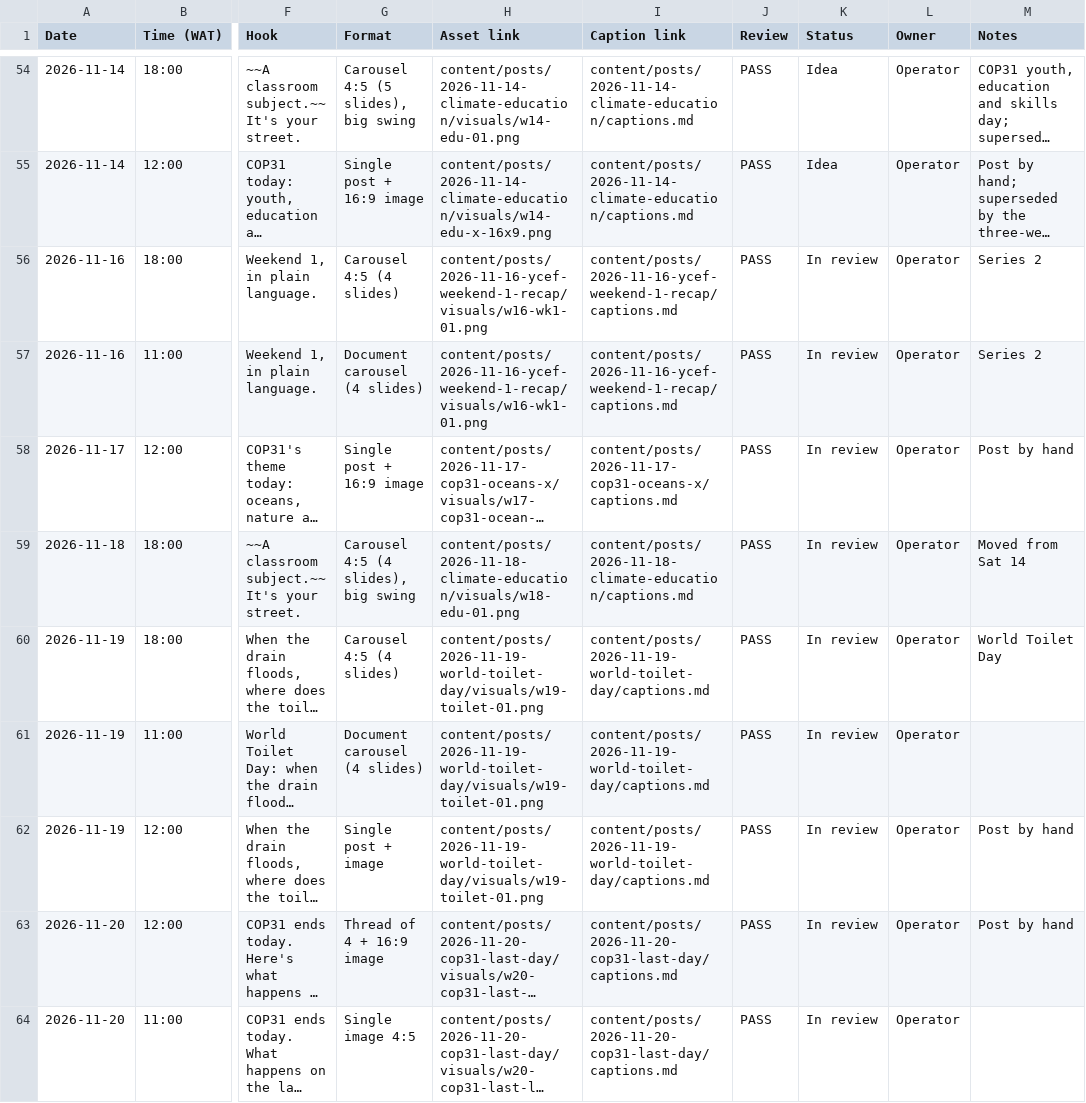
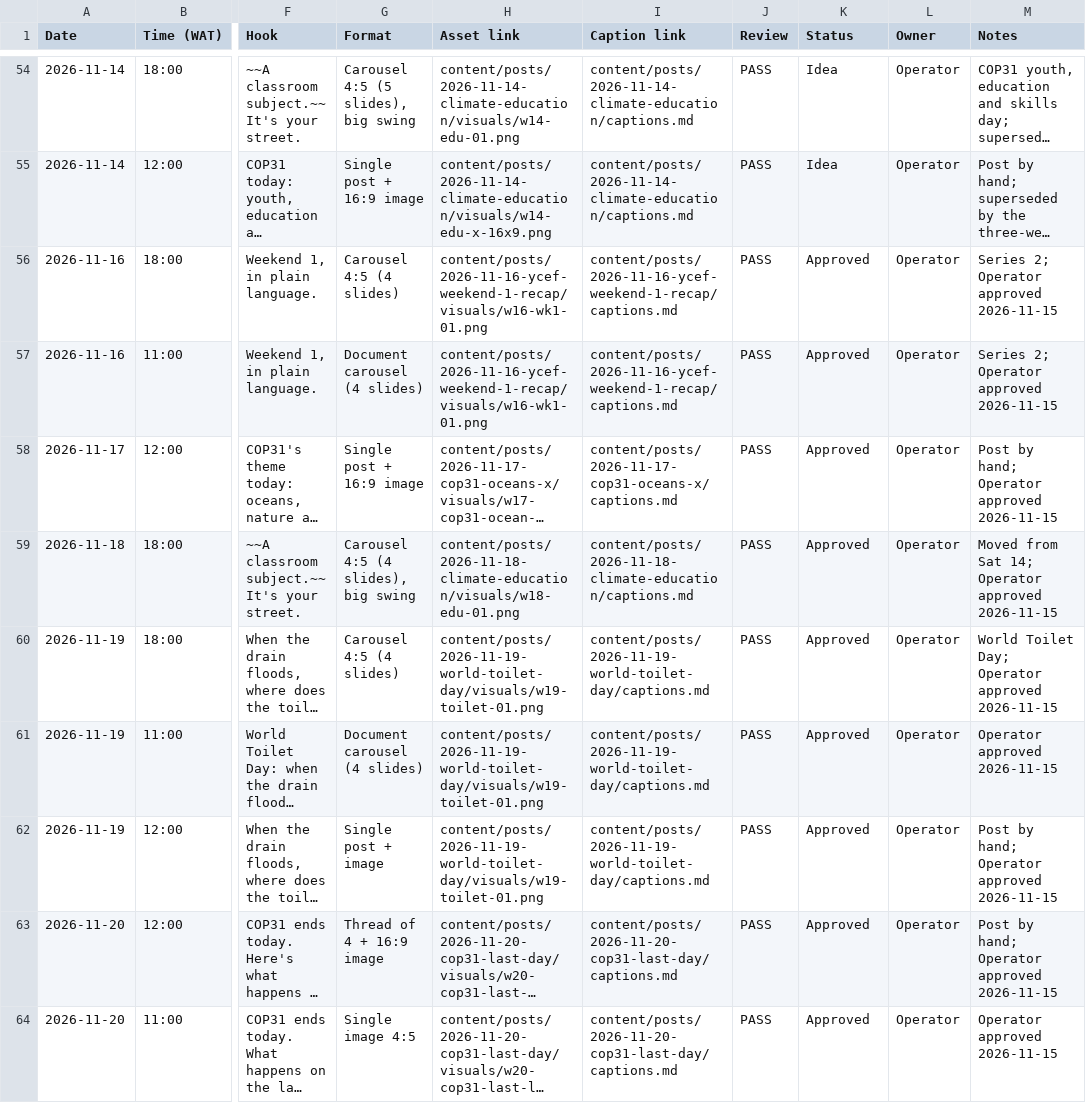
Before and after one commit to tahyotthob/jomo-social, a CSV file: content/calendar/calendar.csv, drawn as a sheet; only a part is shown, gaps mark what is left out; long unchanged cells end in …; the diff names each change by its address in the sheet, - before the commit and + after, or states it on an @@ line.

```diff
--- a/content/calendar/calendar.csv
+++ b/content/calendar/calendar.csv
-K56:K64 (Status): In review
+K56:K64 (Status): Approved
-M56:M57 (Notes): Series 2
+M56:M57 (Notes): Series 2; Operator approved 2026-11-15
-M58 (Notes): Post by hand
+M58 (Notes): Post by hand; Operator approved 2026-11-15
-M59 (Notes): Moved from Sat 14
+M59 (Notes): Moved from Sat 14; Operator approved 2026-11-15
-M60 (Notes): World Toilet Day
+M60 (Notes): World Toilet Day; Operator approved 2026-11-15
-M61 (Notes): (empty)
+M61 (Notes): Operator approved 2026-11-15
-M62:M63 (Notes): Post by hand
+M62:M63 (Notes): Post by hand; Operator approved 2026-11-15
-M64 (Notes): (empty)
+M64 (Notes): Operator approved 2026-11-15
```
